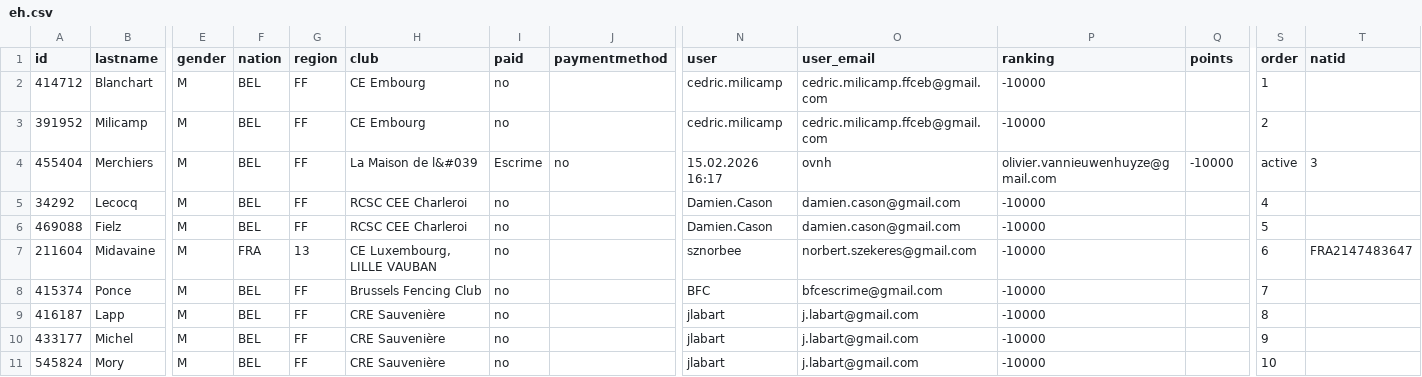
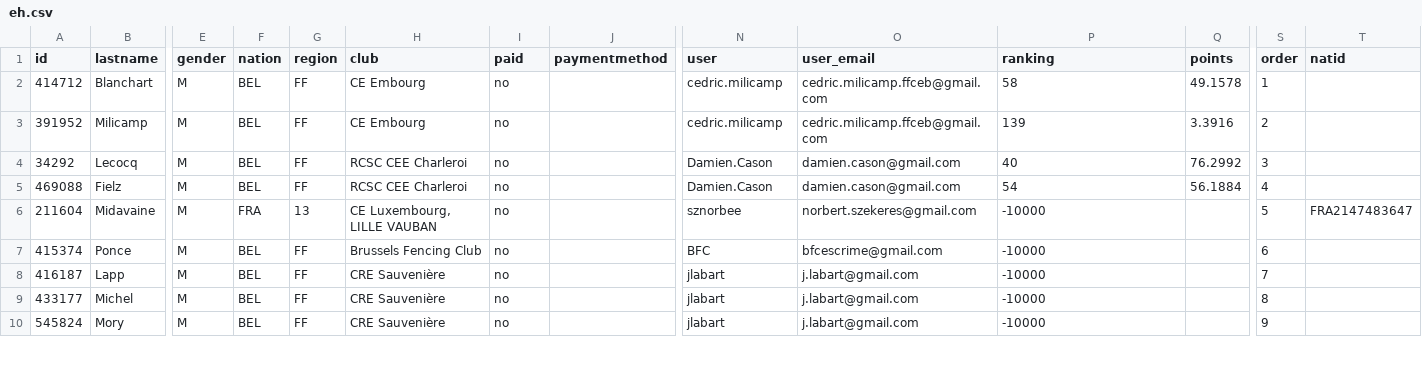
Before and after one commit to Romadelf/notger_2026, a CSV file: ophardt/exports/eh/eh.csv, drawn as a sheet; only a part is shown, gaps mark what is left out; removed rows and columns are numbered as before the commit, all else as after; rows hold the shown columns only; the diff covers the shown part only; the diff names each change by its address in the sheet, - before the commit and + after, or states it on an @@ line.

Commit message:
upate avec classement nationnal

```diff
--- a/ophardt/exports/eh/eh.csv
+++ b/ophardt/exports/eh/eh.csv
-P2 (ranking): -10000
+P2 (ranking): 58
-Q2 (points): (empty)
+Q2 (points): 49.1578
-P3 (ranking): -10000
+P3 (ranking): 139
-Q3 (points): (empty)
+Q3 (points): 3.3916
-row 4: 455404 | Merchiers | M | BEL | FF | La Maison de l&#039 | Escrime | no | 15.02.2026 16:17 | ovnh | olivier.vannieuwenhuyze@gmail.com | -10000 | active | 3
-P4 (ranking): -10000
+P4 (ranking): 40
-Q4 (points): (empty)
+Q4 (points): 76.2992
-S4 (order): 4
+S4 (order): 3
-P5 (ranking): -10000
+P5 (ranking): 54
-Q5 (points): (empty)
+Q5 (points): 56.1884
-S5 (order): 5
+S5 (order): 4
-S6 (order): 6
+S6 (order): 5
-S7 (order): 7
+S7 (order): 6
-S8 (order): 8
+S8 (order): 7
-S9 (order): 9
+S9 (order): 8
-S10 (order): 10
+S10 (order): 9
```
Also changed, not shown: 22 edited cells elsewhere in this file, ophardt/exports/. listes/participants.csv, ophardt/exports/ed/ed.csv, 10 other files.
